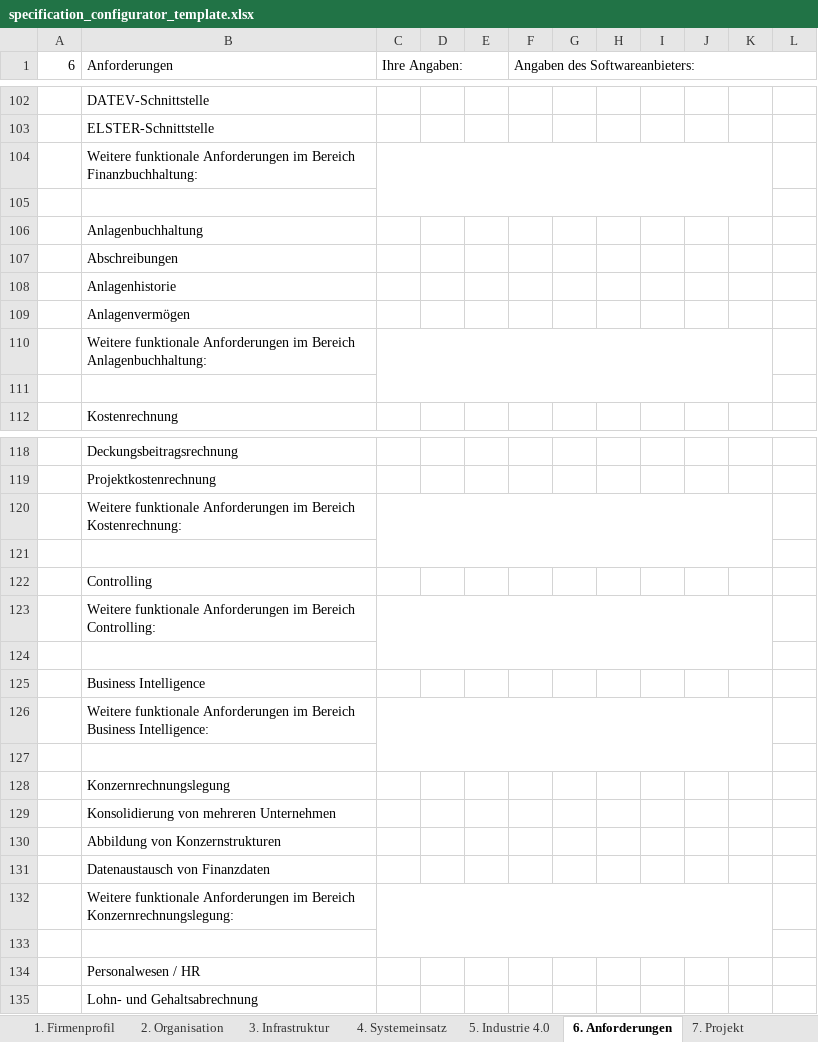
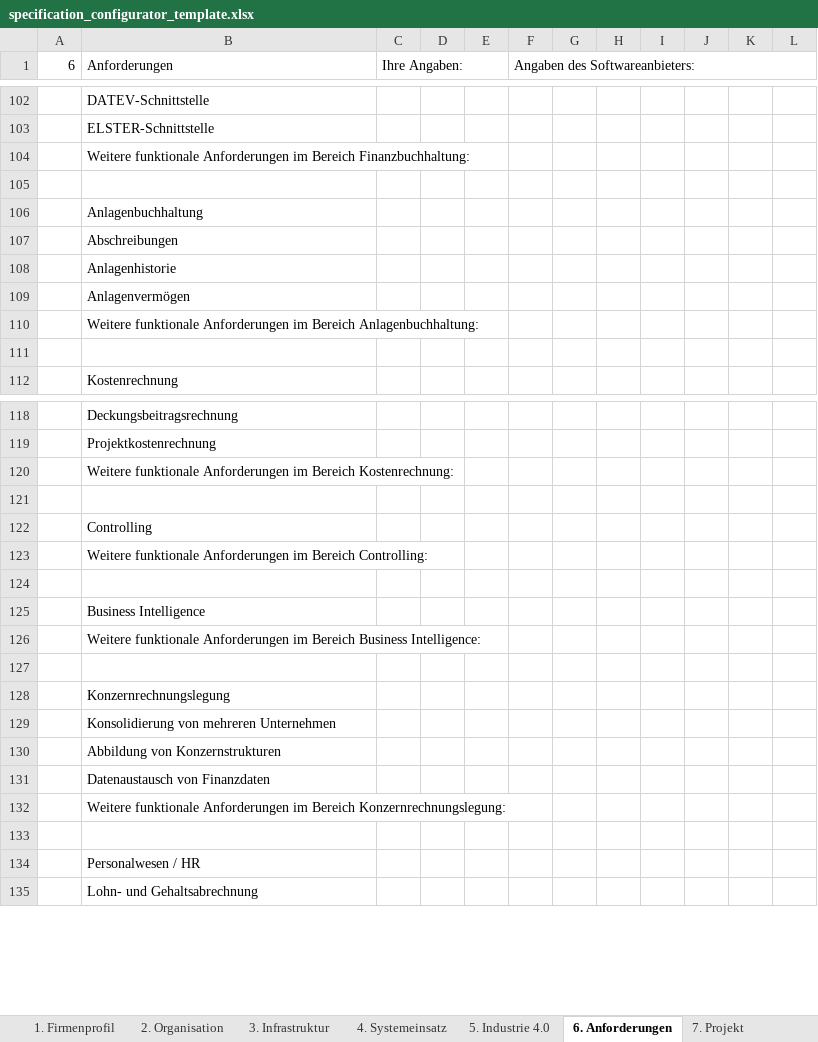
Before and after one commit to digitalist-se/abas-specificationsconfigurator-api-web, an Excel workbook: resources/excel/specification_configurator_template.xlsx, sheet 6. Anforderungen, drawn as a sheet; only a part is shown, gaps mark what is left out; values as stored, in another font and other column widths than the file's, no cell formats; the diff covers the shown part only; the diff names each change by its address in the sheet, - before the commit and + after, or states it on an @@ line.

```diff
--- a/resources/excel/specification_configurator_template.xlsx (sheet 6. Anforderungen)
+++ b/resources/excel/specification_configurator_template.xlsx (sheet 6. Anforderungen)
-C104:K105 merged
-C110:K111 merged
-C120:K121 merged
-C123:K124 merged
-C126:K127 merged
-C132:K133 merged
```
Also changed, not shown: 3 edited cells and merged cells elsewhere in this sheet, cell formats.
